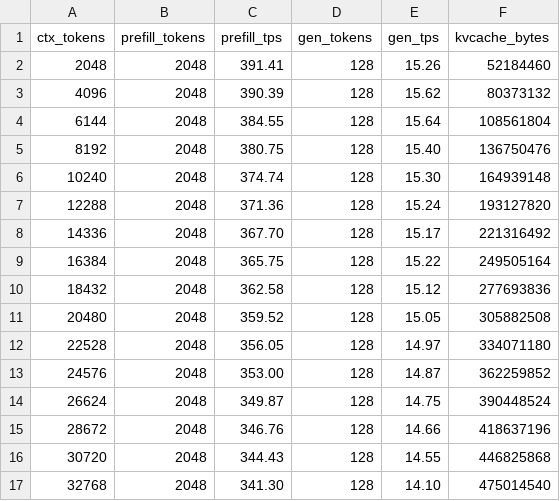
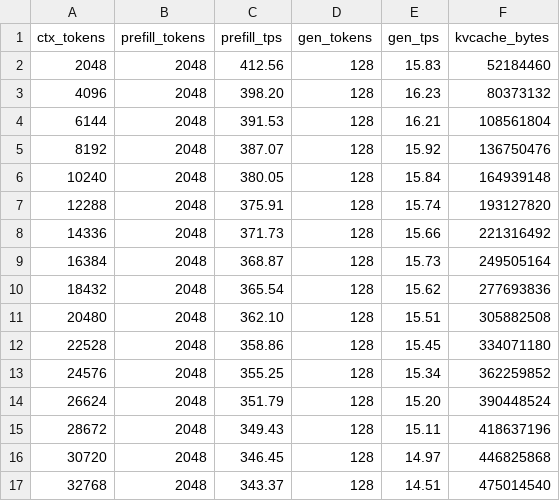
Before and after one commit to elmisi/ds4, a CSV file: speed-bench/gx10_gb10_fused_hc/optimized_fused_hc.csv, drawn as a sheet; only a part is shown; the diff covers the shown part only.

```diff
--- a/speed-bench/gx10_gb10_fused_hc/optimized_fused_hc.csv
+++ b/speed-bench/gx10_gb10_fused_hc/optimized_fused_hc.csv
@@ -1,17 +1,17 @@
 ctx_tokens,prefill_tokens,prefill_tps,gen_tokens,gen_tps,kvcache_bytes
-2048,2048,391.41,128,15.26,52184460
-4096,2048,390.39,128,15.62,80373132
-6144,2048,384.55,128,15.64,108561804
-8192,2048,380.75,128,15.40,136750476
-10240,2048,374.74,128,15.30,164939148
-12288,2048,371.36,128,15.24,193127820
-14336,2048,367.70,128,15.17,221316492
-16384,2048,365.75,128,15.22,249505164
-18432,2048,362.58,128,15.12,277693836
-20480,2048,359.52,128,15.05,305882508
-22528,2048,356.05,128,14.97,334071180
-24576,2048,353.00,128,14.87,362259852
-26624,2048,349.87,128,14.75,390448524
-28672,2048,346.76,128,14.66,418637196
-30720,2048,344.43,128,14.55,446825868
-32768,2048,341.30,128,14.10,475014540
+2048,2048,412.56,128,15.83,52184460
+4096,2048,398.20,128,16.23,80373132
+6144,2048,391.53,128,16.21,108561804
+8192,2048,387.07,128,15.92,136750476
+10240,2048,380.05,128,15.84,164939148
+12288,2048,375.91,128,15.74,193127820
+14336,2048,371.73,128,15.66,221316492
+16384,2048,368.87,128,15.73,249505164
+18432,2048,365.54,128,15.62,277693836
+20480,2048,362.10,128,15.51,305882508
+22528,2048,358.86,128,15.45,334071180
+24576,2048,355.25,128,15.34,362259852
+26624,2048,351.79,128,15.20,390448524
+28672,2048,349.43,128,15.11,418637196
+30720,2048,346.45,128,14.97,446825868
+32768,2048,343.37,128,14.51,475014540
```
Also changed, not shown: 66 edited cells elsewhere in this file, speed-bench/gx10_gb10_fused_hc/comparison_summary.csv, speed-bench/gx10_gb10_fused_hc/upstream_main.csv, 4 other files.
